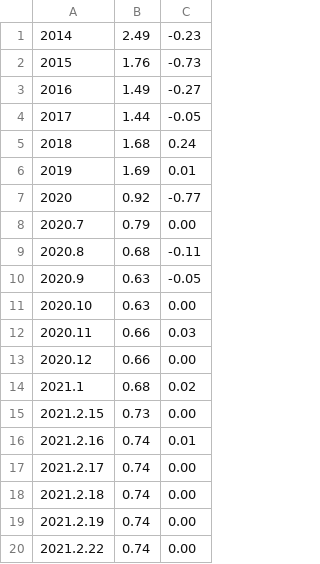
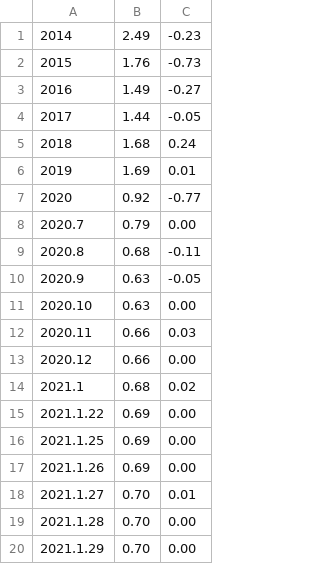
Before and after one commit to gaeunchoi/Python100, a CSV file: data/bok_statistics_CD.csv, drawn as a sheet.

```diff
--- a/data/bok_statistics_CD.csv
+++ b/data/bok_statistics_CD.csv
@@ -14,7 +14,7 @@
 2021.1, 0.68, 0.02
-2021.2.15, 0.73, 0.00
-2021.2.16, 0.74, 0.01
-2021.2.17, 0.74, 0.00
-2021.2.18, 0.74, 0.00
-2021.2.19, 0.74, 0.00
-2021.2.22, 0.74, 0.00
+2021.1.22, 0.69, 0.00
+2021.1.25, 0.69, 0.00
+2021.1.26, 0.69, 0.00
+2021.1.27, 0.70, 0.01
+2021.1.28, 0.70, 0.00
+2021.1.29, 0.70, 0.00
```
Also changed, not shown: data/bok_statistics_CD_2.csv, 31 other files.
